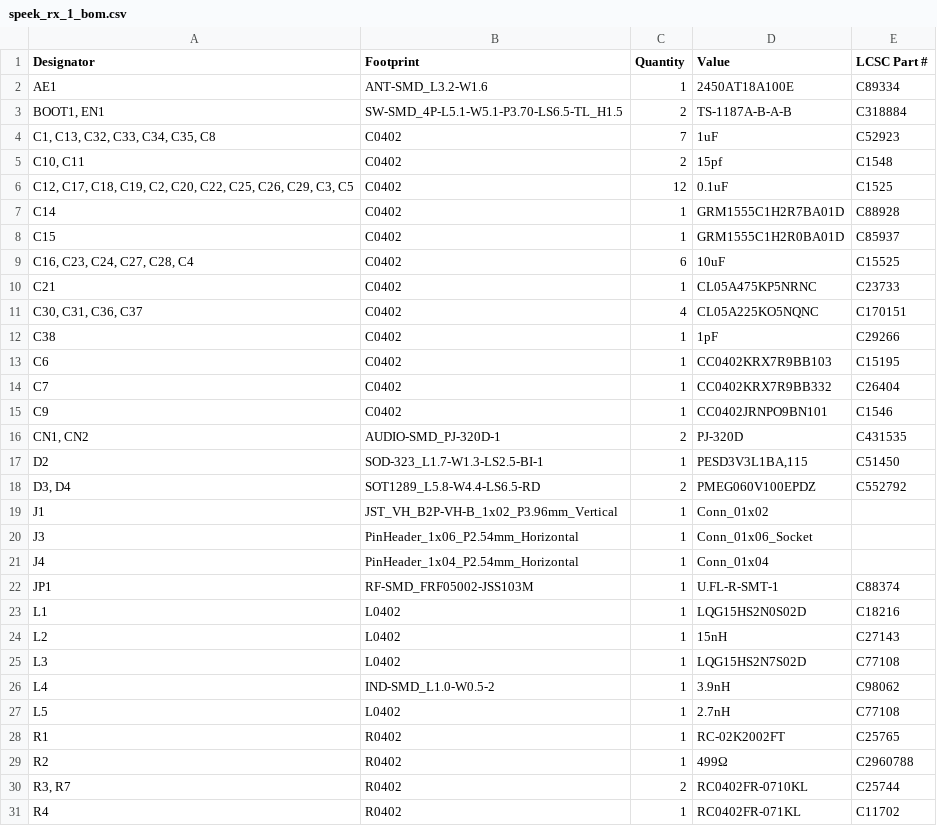
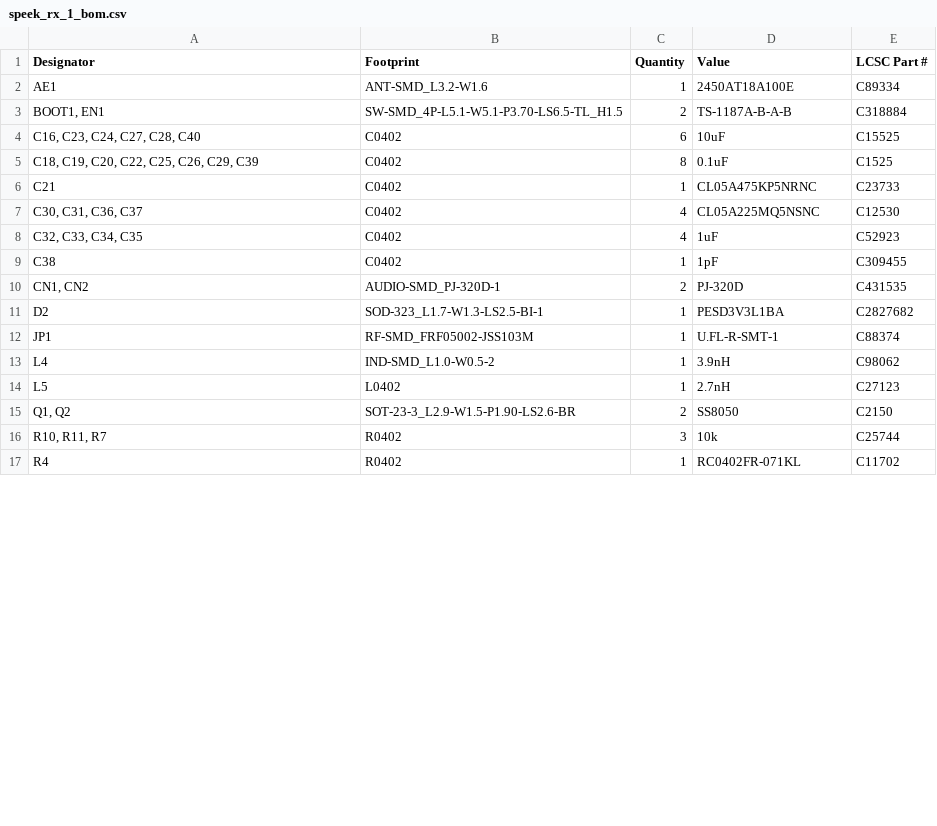
Before and after one commit to JBlitzar/speek, a CSV file: speek-rx/PCB/speek_rx/production_real/speek_rx_1_bom.csv, drawn as a sheet; only a part is shown; the diff covers the shown part only.

```diff
--- a/speek-rx/PCB/speek_rx/production_real/speek_rx_1_bom.csv
+++ b/speek-rx/PCB/speek_rx/production_real/speek_rx_1_bom.csv
@@ -3,29 +3,15 @@ AE1,ANT-SMD_L3.2-W1.6,1,2450AT18A100E,C89334
 "BOOT1, EN1",SW-SMD_4P-L5.1-W5.1-P3.70-LS6.5-TL_H1.5,2,TS-1187A-B-A-B,C318884
-"C1, C13, C32, C33, C34, C35, C8",C0402,7,1uF,C52923
-"C10, C11",C0402,2,15pf,C1548
-"C12, C17, C18, C19, C2, C20, C22, C25, C26, C29, C3, C5",C0402,12,0.1uF,C1525
-C14,C0402,1,GRM1555C1H2R7BA01D,C88928
-C15,C0402,1,GRM1555C1H2R0BA01D,C85937
-"C16, C23, C24, C27, C28, C4",C0402,6,10uF,C15525
+"C16, C23, C24, C27, C28, C40",C0402,6,10uF,C15525
+"C18, C19, C20, C22, C25, C26, C29, C39",C0402,8,0.1uF,C1525
 C21,C0402,1,CL05A475KP5NRNC,C23733
-"C30, C31, C36, C37",C0402,4,CL05A225KO5NQNC,C170151
-C38,C0402,1,1pF,C29266
-C6,C0402,1,CC0402KRX7R9BB103,C15195
-C7,C0402,1,CC0402KRX7R9BB332,C26404
-C9,C0402,1,CC0402JRNPO9BN101,C1546
+"C30, C31, C36, C37",C0402,4,CL05A225MQ5NSNC,C12530
+"C32, C33, C34, C35",C0402,4,1uF,C52923
+C38,C0402,1,1pF,C309455
 "CN1, CN2",AUDIO-SMD_PJ-320D-1,2,PJ-320D,C431535
-D2,SOD-323_L1.7-W1.3-LS2.5-BI-1,1,"PESD3V3L1BA,115",C51450
-"D3, D4",SOT1289_L5.8-W4.4-LS6.5-RD,2,PMEG060V100EPDZ,C552792
-J1,JST_VH_B2P-VH-B_1x02_P3.96mm_Vertical,1,Conn_01x02,
-J3,PinHeader_1x06_P2.54mm_Horizontal,1,Conn_01x06_Socket,
-J4,PinHeader_1x04_P2.54mm_Horizontal,1,Conn_01x04,
+D2,SOD-323_L1.7-W1.3-LS2.5-BI-1,1,PESD3V3L1BA,C2827682
 JP1,RF-SMD_FRF05002-JSS103M,1,U.FL-R-SMT-1,C88374
-L1,L0402,1,LQG15HS2N0S02D,C18216
-L2,L0402,1,15nH,C27143
-L3,L0402,1,LQG15HS2N7S02D,C77108
 L4,IND-SMD_L1.0-W0.5-2,1,3.9nH,C98062
-L5,L0402,1,2.7nH,C77108
-R1,R0402,1,RC-02K2002FT,C25765
-R2,R0402,1,499Ω,C2960788
-"R3, R7",R0402,2,RC0402FR-0710KL,C25744
+L5,L0402,1,2.7nH,C27123
+"Q1, Q2",SOT-23-3_L2.9-W1.5-P1.90-LS2.6-BR,2,SS8050,C2150
+"R10, R11, R7",R0402,3,10k,C25744
 R4,R0402,1,RC0402FR-071KL,C11702
```
Also changed, not shown: 2 removed rows and 12 edited cells elsewhere in this file, BOM.csv, speek-rx/PCB/speek_rx/production_real/speek_rx_1_designators.csv, 8 other files.
